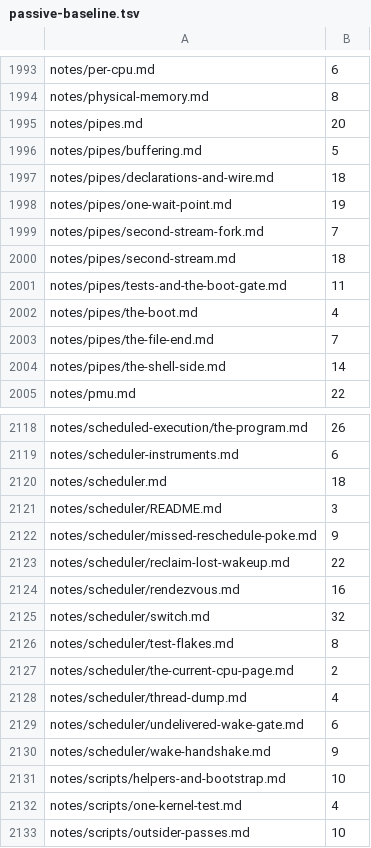
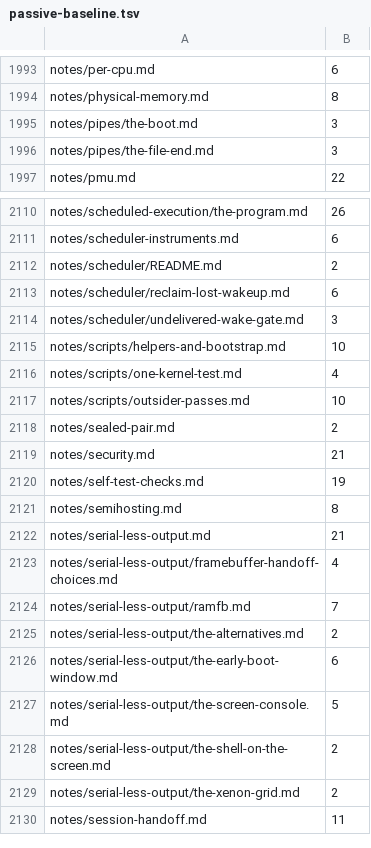
Before and after one commit to nifeos/nife, a TSV file: design/passive-baseline.tsv, drawn as a sheet; only a part is shown, gaps mark what is left out; the shorter side is filled out with more unchanged rows.

```diff
--- a/design/passive-baseline.tsv
+++ b/design/passive-baseline.tsv
@@ -1994,12 +1994,4 @@ notes/per-cpu.md	6
 notes/physical-memory.md	8
-notes/pipes.md	20
-notes/pipes/buffering.md	5
-notes/pipes/declarations-and-wire.md	18
-notes/pipes/one-wait-point.md	19
-notes/pipes/second-stream-fork.md	7
-notes/pipes/second-stream.md	18
-notes/pipes/tests-and-the-boot-gate.md	11
-notes/pipes/the-boot.md	4
-notes/pipes/the-file-end.md	7
-notes/pipes/the-shell-side.md	14
+notes/pipes/the-boot.md	3
+notes/pipes/the-file-end.md	3
 notes/pmu.md	22
@@ -2119,13 +2111,5 @@ notes/scheduled-execution/the-program.md	26
 notes/scheduler-instruments.md	6
-notes/scheduler.md	18
-notes/scheduler/README.md	3
-notes/scheduler/missed-reschedule-poke.md	9
-notes/scheduler/reclaim-lost-wakeup.md	22
-notes/scheduler/rendezvous.md	16
-notes/scheduler/switch.md	32
-notes/scheduler/test-flakes.md	8
-notes/scheduler/the-current-cpu-page.md	2
-notes/scheduler/thread-dump.md	4
-notes/scheduler/undelivered-wake-gate.md	6
-notes/scheduler/wake-handshake.md	9
+notes/scheduler/README.md	2
+notes/scheduler/reclaim-lost-wakeup.md	6
+notes/scheduler/undelivered-wake-gate.md	3
 notes/scripts/helpers-and-bootstrap.md	10
```
